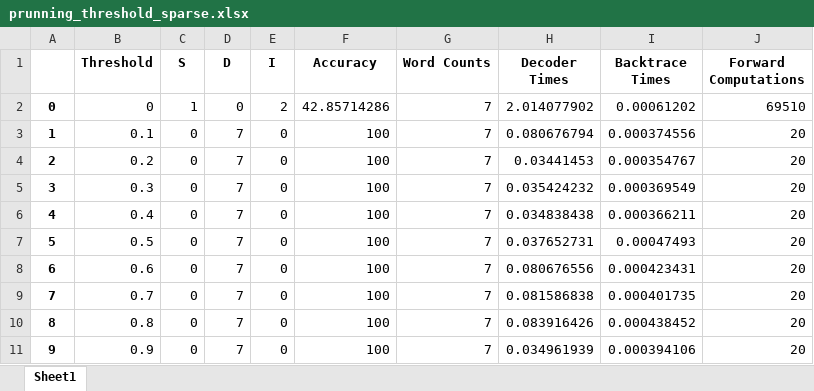
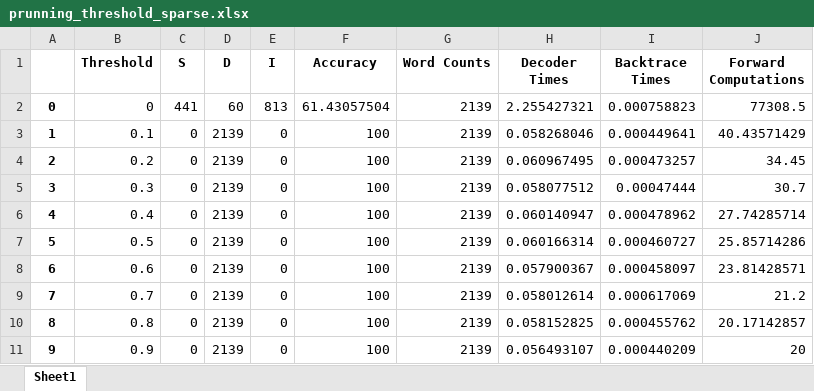
Before and after one commit to Hamesz/ASR-CW, an Excel workbook: data/prunning_threshold_sparse.xlsx, sheet Sheet1, drawn as a sheet; values as stored, in another font and other column widths than the file's, no borders; the diff names each change by its address in the sheet, - before the commit and + after, or states it on an @@ line.

```diff
--- a/data/prunning_threshold_sparse.xlsx (sheet Sheet1)
+++ b/data/prunning_threshold_sparse.xlsx (sheet Sheet1)
-C2 (S): 1
+C2 (S): 441
-D2 (D): 0
+D2 (D): 60
-E2 (I): 2
+E2 (I): 813
-F2 (Accuracy): 42.85714286
+F2 (Accuracy): 61.43057504
-G2:G11 (Word Counts): 7
+G2:G11 (Word Counts): 2139
-H2 (Decoder Times): 2.014077902
+H2 (Decoder Times): 2.255427321
-I2 (Backtrace Times): 0.00061202
+I2 (Backtrace Times): 0.000758823
-J2 (Forward Computations): 69510
+J2 (Forward Computations): 77308.5
-D3:D11 (D): 7
+D3:D11 (D): 2139
-H3 (Decoder Times): 0.080676794
+H3 (Decoder Times): 0.058268046
-I3 (Backtrace Times): 0.000374556
+I3 (Backtrace Times): 0.000449641
-J3 (Forward Computations): 20
+J3 (Forward Computations): 40.43571429
-H4 (Decoder Times): 0.03441453
+H4 (Decoder Times): 0.060967495
-I4 (Backtrace Times): 0.000354767
+I4 (Backtrace Times): 0.000473257
-J4 (Forward Computations): 20
+J4 (Forward Computations): 34.45
-H5 (Decoder Times): 0.035424232
+H5 (Decoder Times): 0.058077512
-I5 (Backtrace Times): 0.000369549
+I5 (Backtrace Times): 0.00047444
-J5 (Forward Computations): 20
+J5 (Forward Computations): 30.7
-H6 (Decoder Times): 0.034838438
+H6 (Decoder Times): 0.060140947
-I6 (Backtrace Times): 0.000366211
+I6 (Backtrace Times): 0.000478962
-J6 (Forward Computations): 20
+J6 (Forward Computations): 27.74285714
-H7 (Decoder Times): 0.037652731
+H7 (Decoder Times): 0.060166314
-I7 (Backtrace Times): 0.00047493
+I7 (Backtrace Times): 0.000460727
-J7 (Forward Computations): 20
+J7 (Forward Computations): 25.85714286
-H8 (Decoder Times): 0.080676556
+H8 (Decoder Times): 0.057900367
-I8 (Backtrace Times): 0.000423431
+I8 (Backtrace Times): 0.000458097
-J8 (Forward Computations): 20
+J8 (Forward Computations): 23.81428571
-H9 (Decoder Times): 0.081586838
+H9 (Decoder Times): 0.058012614
-I9 (Backtrace Times): 0.000401735
+I9 (Backtrace Times): 0.000617069
-J9 (Forward Computations): 20
+J9 (Forward Computations): 21.2
-H10 (Decoder Times): 0.083916426
+H10 (Decoder Times): 0.058152825
-I10 (Backtrace Times): 0.000438452
+I10 (Backtrace Times): 0.000455762
-J10 (Forward Computations): 20
+J10 (Forward Computations): 20.17142857
-H11 (Decoder Times): 0.034961939
+H11 (Decoder Times): 0.056493107
-I11 (Backtrace Times): 0.000394106
+I11 (Backtrace Times): 0.000440209
```
Also changed, not shown: data/prunning_threshold_fine.xlsx, 3 other files.
